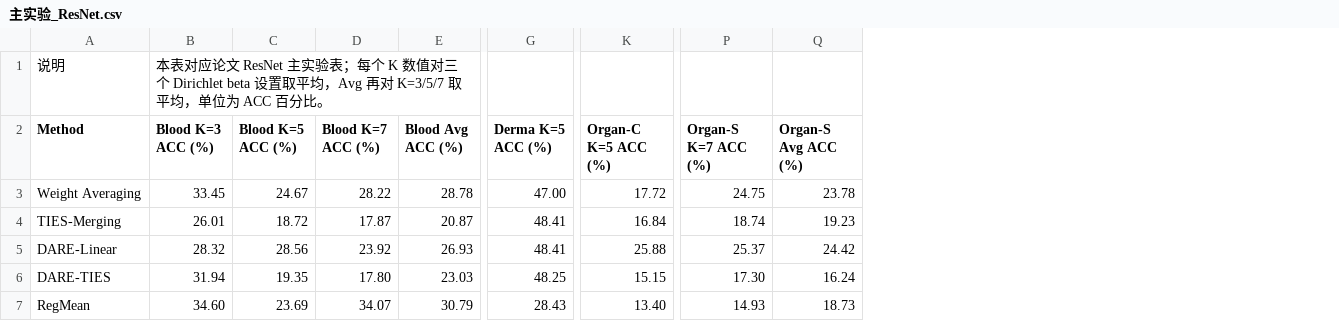
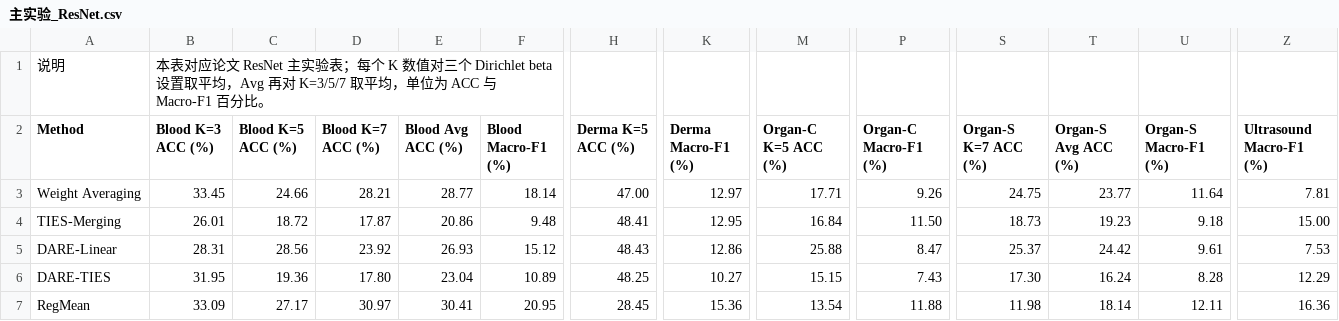
Before and after one commit to asafox2086/Model_Merge, a CSV file: 论文实验数据/主实验_ResNet.csv, drawn as a sheet; only a part is shown, gaps mark what is left out; removed rows and columns are numbered as before the commit, all else as after; rows hold the shown columns only; the diff covers the shown part only; the diff names each change by its address in the sheet, - before the commit and + after, or states it on an @@ line.

Commit message:
Add macro F1 columns to paper tables

```diff
--- a/论文实验数据/主实验_ResNet.csv
+++ b/论文实验数据/主实验_ResNet.csv
+column F (Blood Macro-F1 (%)), rows 3-6: 18.14 | 9.48 | 15.12 | 10.89
+column K (Derma Macro-F1 (%)), rows 3-6: 12.97 | 12.95 | 12.86 | 10.27
+column P (Organ-C Macro-F1 (%)), rows 3-6: 9.26 | 11.50 | 8.47 | 7.43
+column U (Organ-S Macro-F1 (%)), rows 3-6: 11.64 | 9.18 | 9.61 | 8.28
+column Z (Ultrasound Macro-F1 (%)), rows 3-6: 7.81 | 15.00 | 7.53 | 12.29
-B1 (Blood K=3 ACC (%)): …位为 ACC 百分比。
+B1 (Blood K=3 ACC (%)): …位为 ACC 与 Macro-F1 百分比。
-C3 (Blood K=5 ACC (%)): 24.67
+C3 (Blood K=5 ACC (%)): 24.66
-D3 (Blood K=7 ACC (%)): 28.22
+D3 (Blood K=7 ACC (%)): 28.21
-E3 (Blood Avg ACC (%)): 28.78
+E3 (Blood Avg ACC (%)): 28.77
-M3 (Organ-C K=5 ACC (%)): 17.72
+M3 (Organ-C K=5 ACC (%)): 17.71
-T3 (Organ-S Avg ACC (%)): 23.78
+T3 (Organ-S Avg ACC (%)): 23.77
-E4 (Blood Avg ACC (%)): 20.87
+E4 (Blood Avg ACC (%)): 20.86
-S4 (Organ-S K=7 ACC (%)): 18.74
+S4 (Organ-S K=7 ACC (%)): 18.73
-B5 (Blood K=3 ACC (%)): 28.32
+B5 (Blood K=3 ACC (%)): 28.31
-H5 (Derma K=5 ACC (%)): 48.41
+H5 (Derma K=5 ACC (%)): 48.43
-B6 (Blood K=3 ACC (%)): 31.94
+B6 (Blood K=3 ACC (%)): 31.95
-C6 (Blood K=5 ACC (%)): 19.35
+C6 (Blood K=5 ACC (%)): 19.36
-E6 (Blood Avg ACC (%)): 23.03
+E6 (Blood Avg ACC (%)): 23.04
-row 7: RegMean | 34.60 | 23.69 | 34.07 | 30.79 | 28.43 | 13.40 | 14.93 | 18.73
+row 7: RegMean | 33.09 | 27.17 | 30.97 | 30.41 | 20.95 | 28.45 | 15.36 | 13.54 | 11.88 | 11.98 | 18.14 | 12.11 | 16.36
```
Also changed, not shown: 1 added row, 1 removed row and 54 edited cells elsewhere in this file, 论文实验数据/主实验_ConvNeXt.csv, 论文实验数据/主实验_Swin-Tiny.csv, 12 other files.
